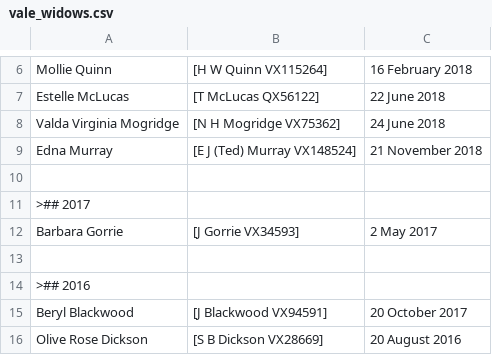
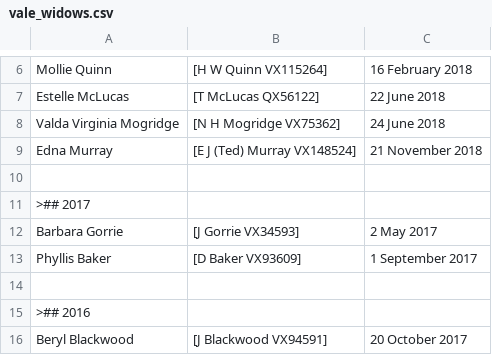
Before and after one commit to git-224/website-source, a CSV file: webpages/vale_widows.csv, drawn as a sheet; only a part is shown, gaps mark what is left out; the shorter side is filled out with more unchanged rows.

Commit message:
Update vale_widows.csv

```diff
--- a/webpages/vale_widows.csv
+++ b/webpages/vale_widows.csv
@@ -12,2 +12,3 @@ Edna Murray,[E J (Ted) Murray VX148524],21 November 2018
 Barbara Gorrie,[J Gorrie VX34593],2 May 2017
+Phyllis Baker,[D Baker VX93609],1 September 2017
 ,,
```
